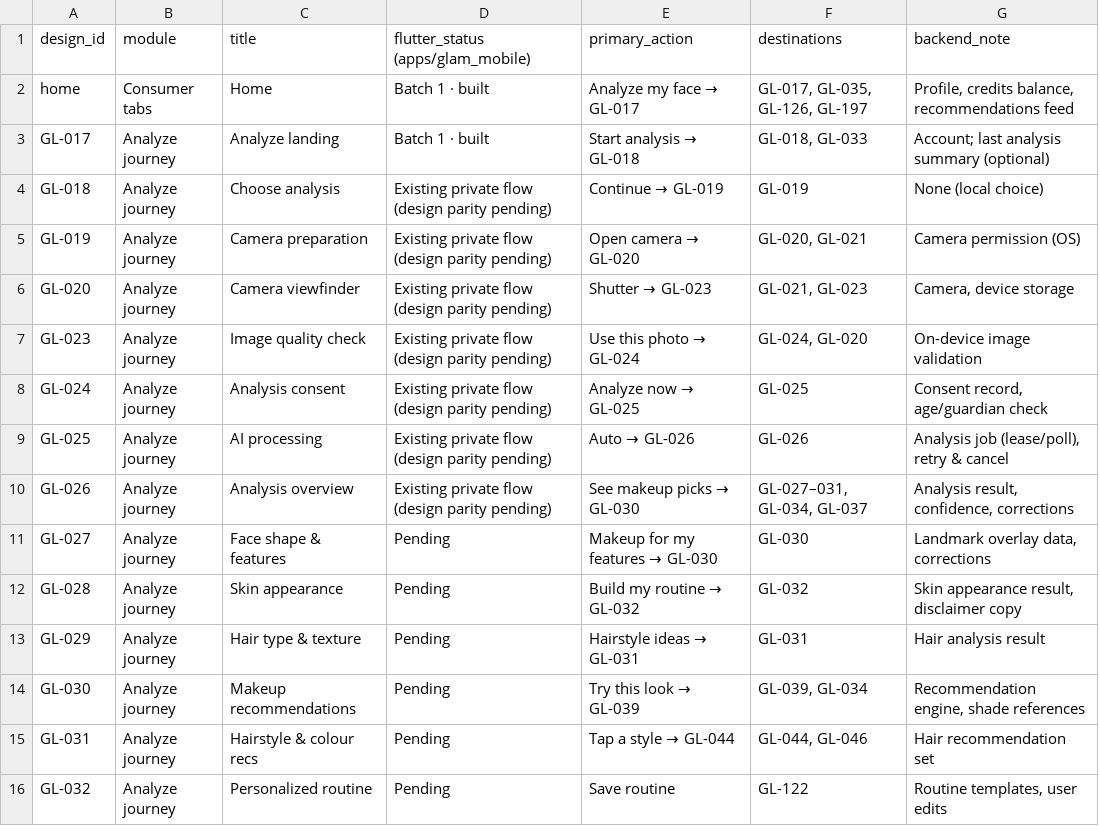
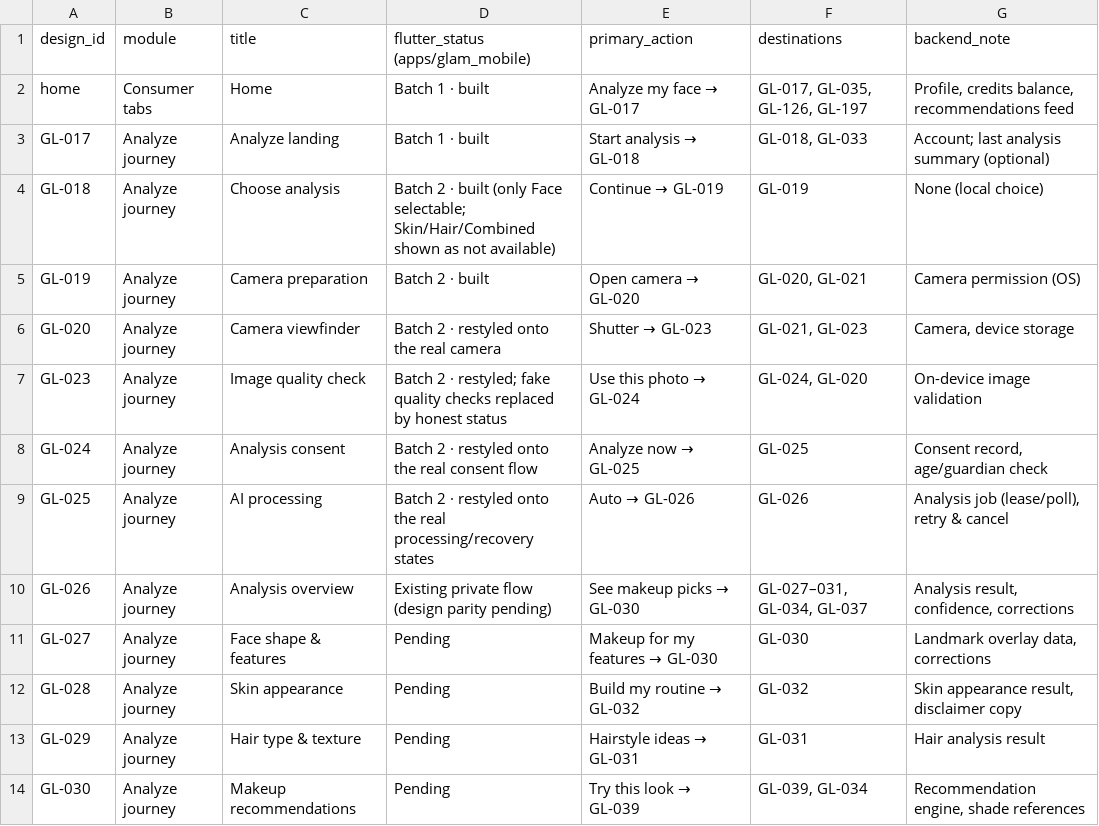
Before and after one commit to Unparalleled-Media-1/Glamit, a CSV file: docs/mobile-design/SCREEN_MAP.csv, drawn as a sheet; only a part is shown; the shorter side is filled out with more unchanged rows.

```diff
--- a/docs/mobile-design/SCREEN_MAP.csv
+++ b/docs/mobile-design/SCREEN_MAP.csv
@@ -3,8 +3,8 @@ home,Consumer tabs,Home,Batch 1 · built,Analyze my face → GL-017,"GL-017, GL-
 GL-017,Analyze journey,Analyze landing,Batch 1 · built,Start analysis → GL-018,"GL-018, GL-033",Account; last analysis summary (optional)
-GL-018,Analyze journey,Choose analysis,Existing private flow (design parity pending),Continue → GL-019,GL-019,None (local choice)
-GL-019,Analyze journey,Camera preparation,Existing private flow (design parity pending),Open camera → GL-020,"GL-020, GL-021",Camera permission (OS)
-GL-020,Analyze journey,Camera viewfinder,Existing private flow (design parity pending),Shutter → GL-023,"GL-021, GL-023","Camera, device storage"
-GL-023,Analyze journey,Image quality check,Existing private flow (design parity pending),Use this photo → GL-024,"GL-024, GL-020",On-device image validation
-GL-024,Analyze journey,Analysis consent,Existing private flow (design parity pending),Analyze now → GL-025,GL-025,"Consent record, age/guardian check"
-GL-025,Analyze journey,AI processing,Existing private flow (design parity pending),Auto → GL-026,GL-026,"Analysis job (lease/poll), retry & cancel"
+GL-018,Analyze journey,Choose analysis,Batch 2 · built (only Face selectable; Skin/Hair/Combined shown as not available),Continue → GL-019,GL-019,None (local choice)
+GL-019,Analyze journey,Camera preparation,Batch 2 · built,Open camera → GL-020,"GL-020, GL-021",Camera permission (OS)
+GL-020,Analyze journey,Camera viewfinder,Batch 2 · restyled onto the real camera,Shutter → GL-023,"GL-021, GL-023","Camera, device storage"
+GL-023,Analyze journey,Image quality check,Batch 2 · restyled; fake quality checks replaced by honest status,Use this photo → GL-024,"GL-024, GL-020",On-device image validation
+GL-024,Analyze journey,Analysis consent,Batch 2 · restyled onto the real consent flow,Analyze now → GL-025,GL-025,"Consent record, age/guardian check"
+GL-025,Analyze journey,AI processing,Batch 2 · restyled onto the real processing/recovery states,Auto → GL-026,GL-026,"Analysis job (lease/poll), retry & cancel"
 GL-026,Analyze journey,Analysis overview,Existing private flow (design parity pending),See makeup picks → GL-030,"GL-027–031, GL-034, GL-037","Analysis result, confidence, corrections"
```
Also changed, not shown: 10 other files.
